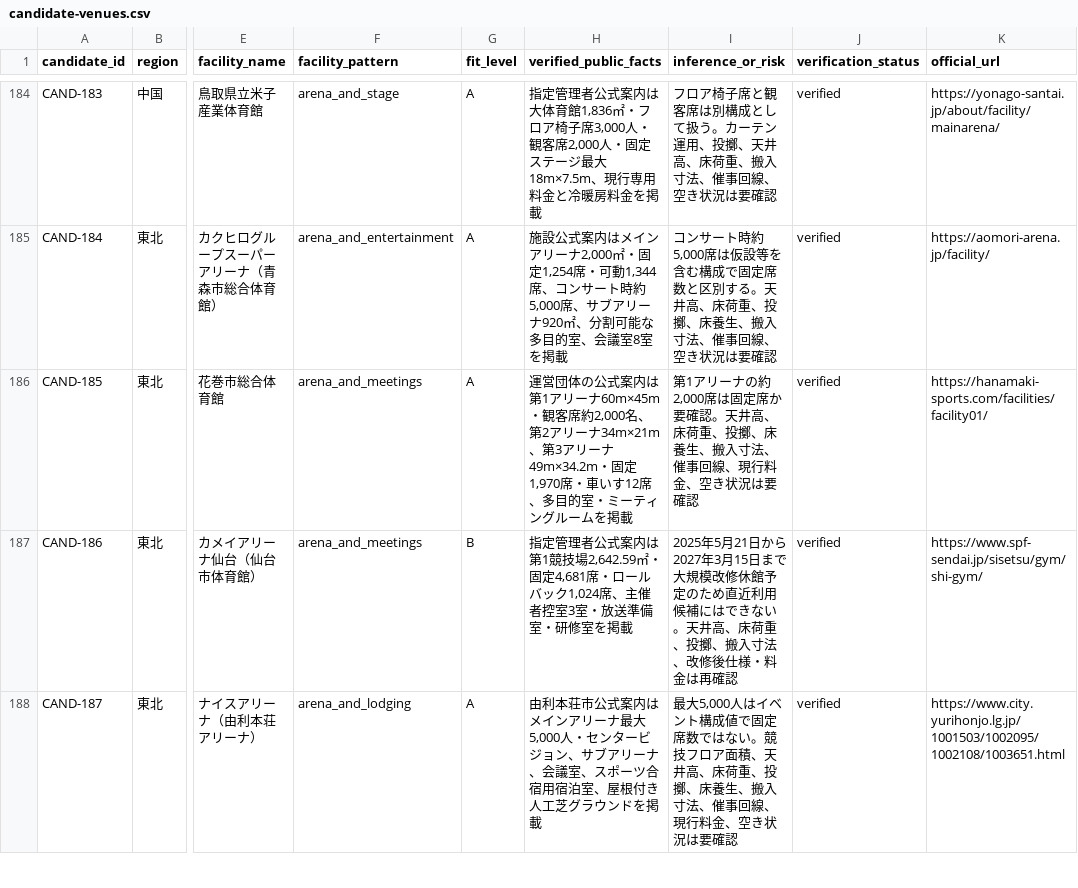
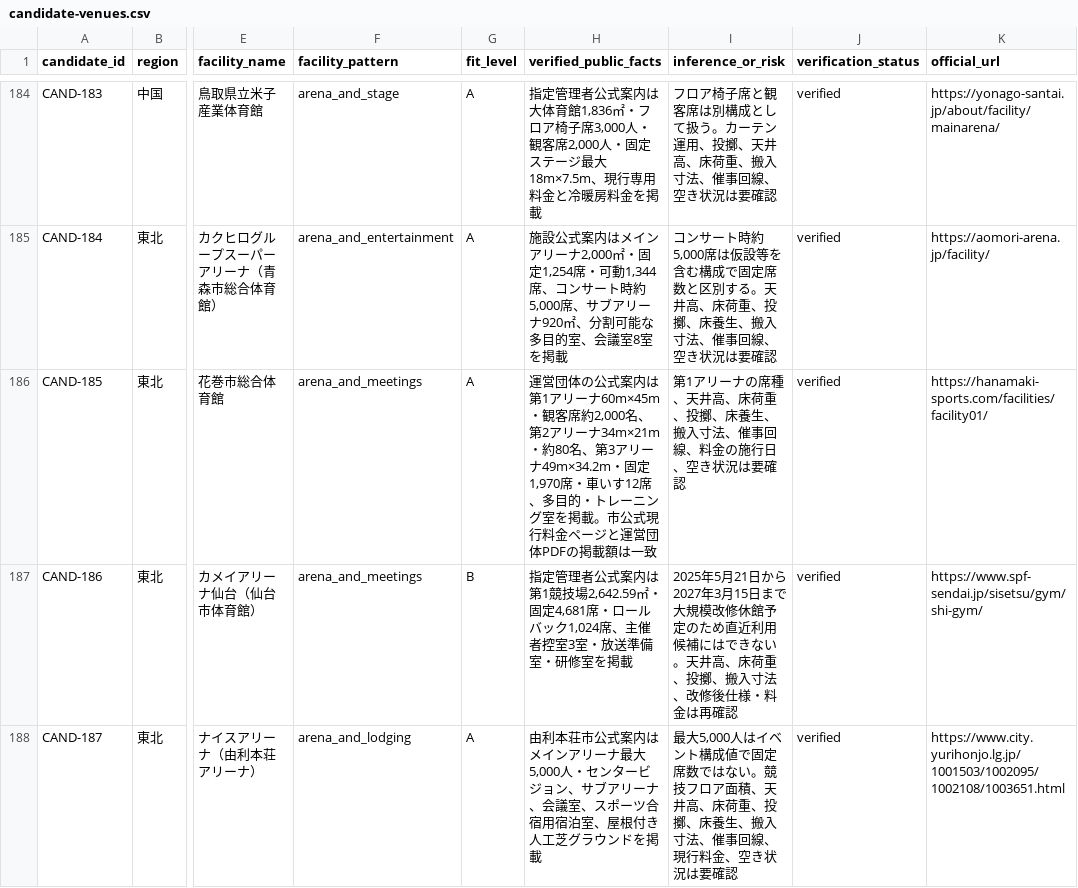
Before and after one commit to aratama-ship-it/venue-monosashi, a CSV file: data/candidate-venues.csv, drawn as a sheet; only a part is shown, gaps mark what is left out; the diff names each change by its address in the sheet, - before the commit and + after, or states it on an @@ line.

```diff
--- a/data/candidate-venues.csv
+++ b/data/candidate-venues.csv
-H186 (verified_public_facts): …リーナ34m×21m、第3アリーナ49m×34.2m・固定1,970席・車いす12席、多目的室・ミーティングルームを掲載
+H186 (verified_public_facts): …リーナ34m×21m・約80名、第3アリーナ49m×34.2m・固定1,970席・車いす12席、多目的・トレーニング室を掲載。市公式現行料金ページと運営団体PDFの掲載額は一致
-I186 (inference_or_risk): …リーナの約2,000席は固定席か要確認。天井高、床荷重、投擲、床養生、搬入寸法、催事回線、現行料金、空き状…
+I186 (inference_or_risk): …リーナの席種、天井高、床荷重、投擲、床養生、搬入寸法、催事回線、料金の施行日、空き状…
```
Also changed, not shown: data/venue-details.csv, 2 other files.
